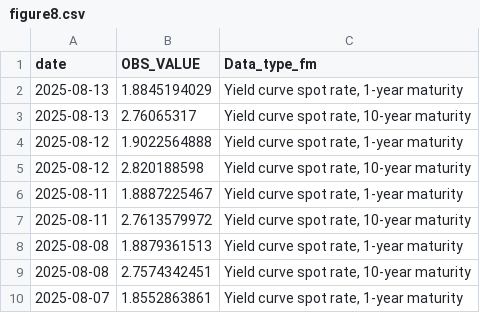
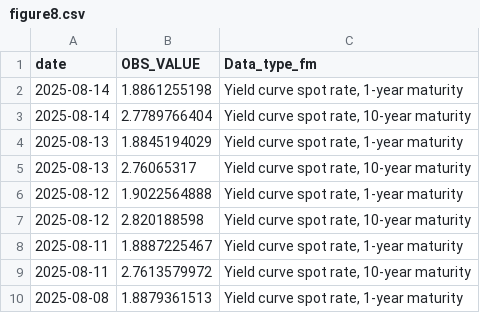
Before and after one commit to Francois-Geerolf/MD2025-06-stance, a CSV file: csv/figure8.csv, drawn as a sheet; only a part is shown; the shorter side is filled out with more unchanged rows; the diff names each change by its address in the sheet, - before the commit and + after, or states it on an @@ line.

```diff
--- a/csv/figure8.csv
+++ b/csv/figure8.csv
+row 2: 2025-08-14 | 1.8861255198 | Yield curve spot rate, 1-year maturity
+row 3: 2025-08-14 | 2.7789766404 | Yield curve spot rate, 10-year maturity
```
Also changed, not shown: csv/figure5.csv, csv/figure5_fr.csv, 19 other files.
